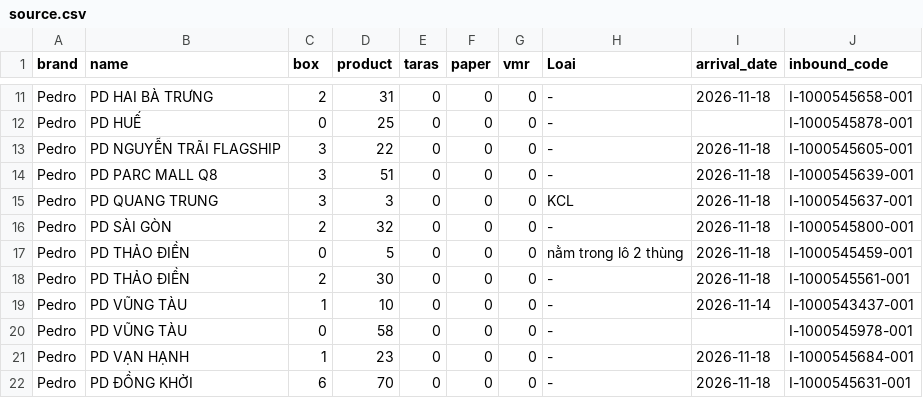
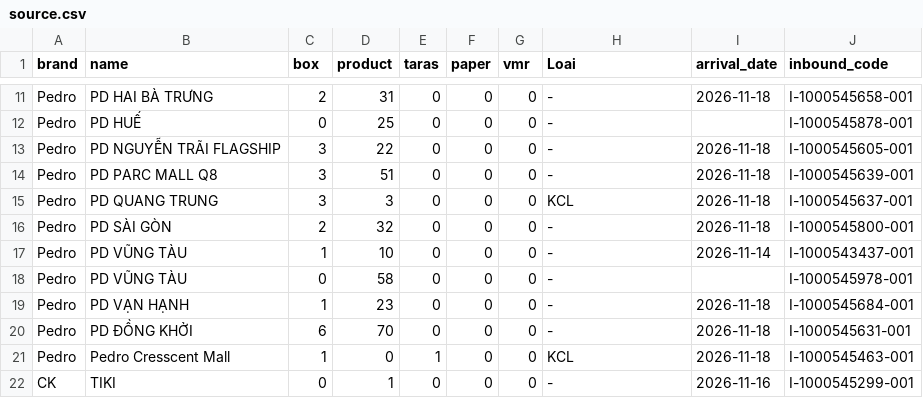
Before and after one commit to thuanmaison113-boop/newinbound, a CSV file: source.csv, drawn as a sheet; only a part is shown, gaps mark what is left out; the shorter side is filled out with more unchanged rows.

Commit message:
Update data 2026-11-20 11:41

```diff
--- a/source.csv
+++ b/source.csv
@@ -16,4 +16,2 @@ Pedro,PD QUANG TRUNG,3,3,0,0,0,KCL,2026-11-18,I-1000545637-001
 Pedro,PD SÀI GÒN,2,32,0,0,0,-,2026-11-18,I-1000545800-001
-Pedro,PD THẢO ĐIỀN,0,5,0,0,0,nằm trong lô 2 thùng,2026-11-18,I-1000545459-001
-Pedro,PD THẢO ĐIỀN,2,30,0,0,0,-,2026-11-18,I-1000545561-001
 Pedro,PD VŨNG TÀU,1,10,0,0,0,-,2026-11-14,I-1000543437-001
```
